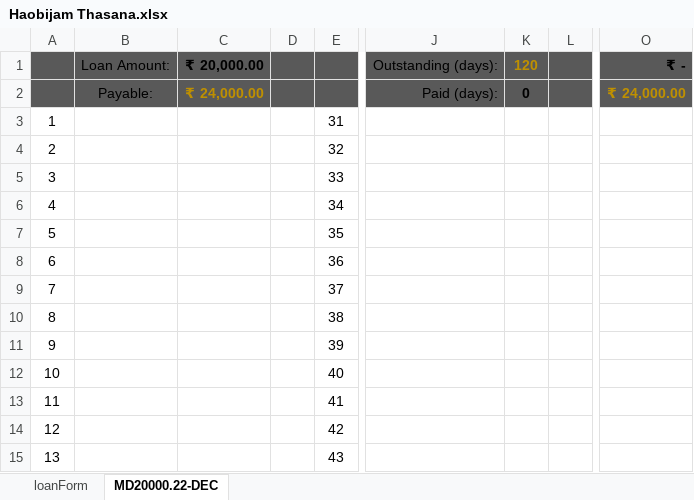
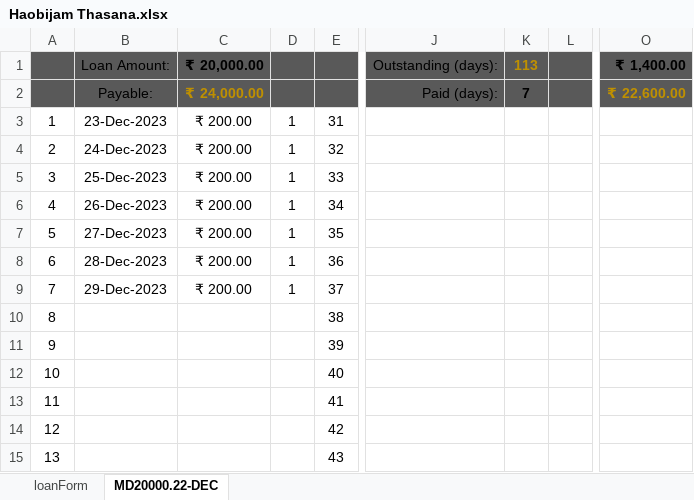
Before and after one commit to aboongm/tungfamFinance, an Excel workbook: LoanOfficer-A/2023/Haobijam Thasana.xlsx, sheet MD20000.22-DEC, drawn as a sheet; only a part is shown, gaps mark what is left out; values as stored, in another font and other column widths than the file's, no borders; the diff names each change by its address in the sheet, - before the commit and + after, or states it on an @@ line.

```diff
--- a/LoanOfficer-A/2023/Haobijam Thasana.xlsx (sheet MD20000.22-DEC)
+++ b/LoanOfficer-A/2023/Haobijam Thasana.xlsx (sheet MD20000.22-DEC)
-K1: 120
+K1: 113
-O1: ₹ -
+O1: ₹ 1,400.00
-K2: 0
+K2: 7
-O2: ₹ 24,000.00
+O2: ₹ 22,600.00
-B3: (empty)
+B3: 23-Dec-2023
-C3:C9: (empty)
+C3:C9: ₹ 200.00
-D3:D9: (empty)
+D3:D9: 1
-B4: (empty)
+B4: 24-Dec-2023
-B5: (empty)
+B5: 25-Dec-2023
-B6: (empty)
+B6: 26-Dec-2023
-B7: (empty)
+B7: 27-Dec-2023
-B8: (empty)
+B8: 28-Dec-2023
-B9: (empty)
+B9: 29-Dec-2023
```
Also changed, not shown: Financials.xlsx, LoanOfficer-A/2023/Salam Sunanda Saturday.xlsx, 10 other files.
